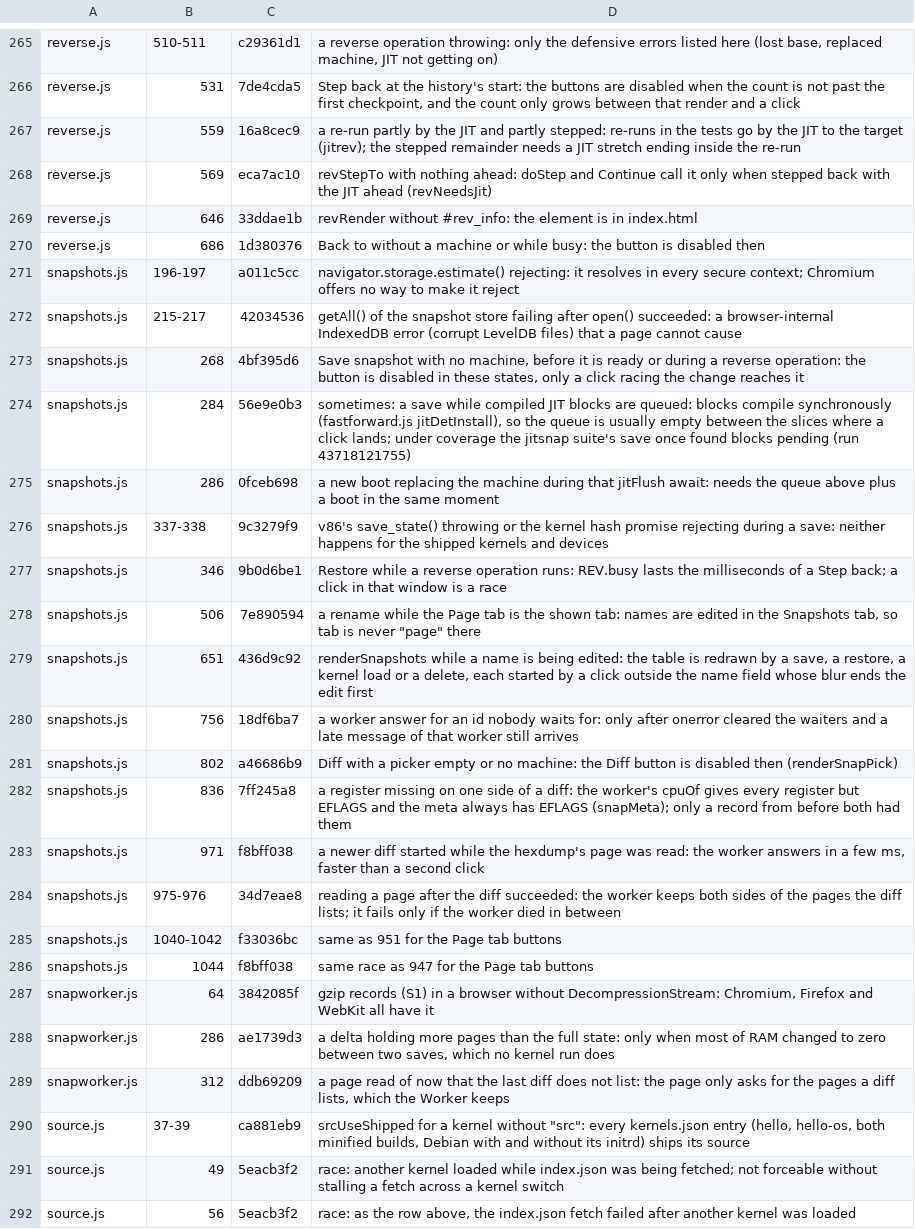
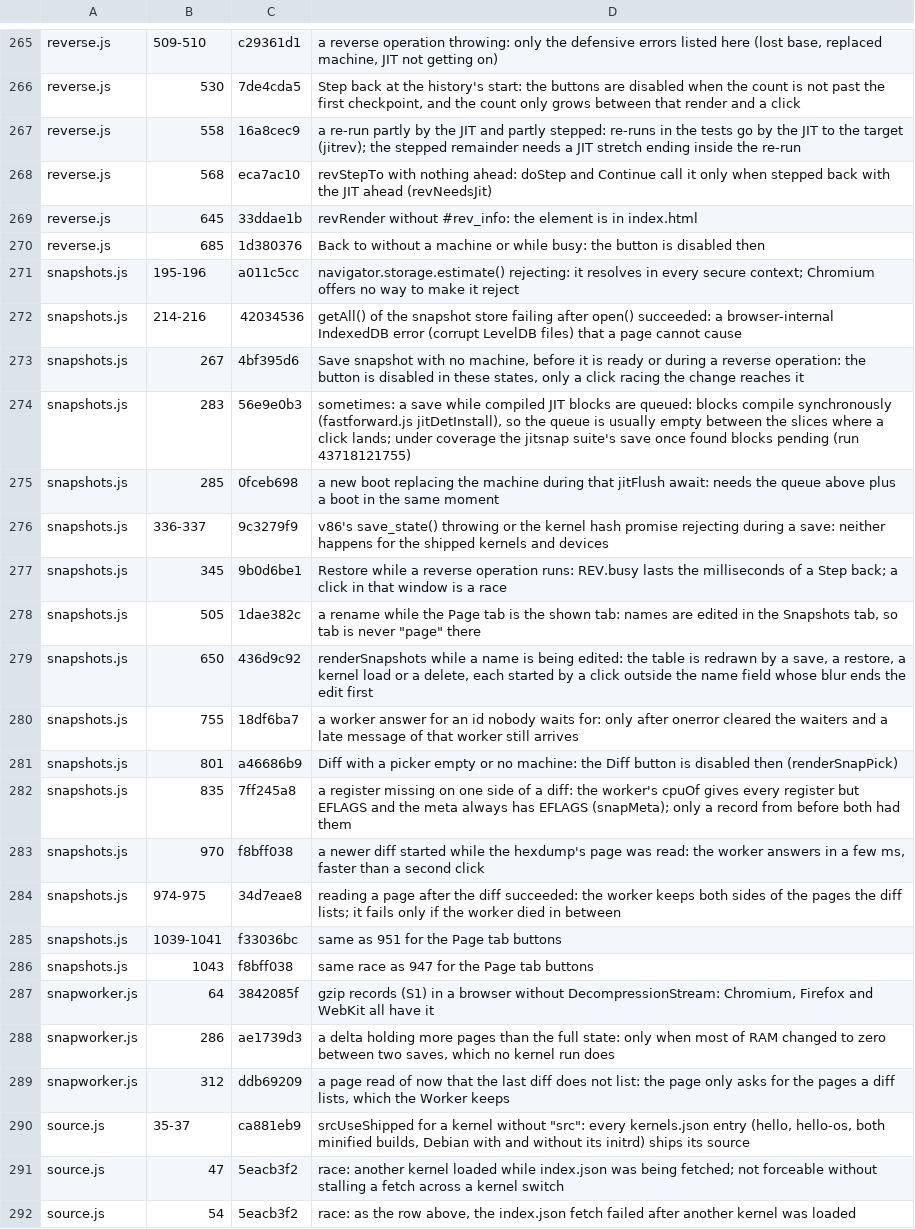
Before and after one commit to d33tah/minimal-kernel-build, a TSV file: site/jscov-uncovered.tsv, drawn as a sheet; only a part is shown, gaps mark what is left out; the diff covers the shown part only; the diff names each change by its address in the sheet, - before the commit and + after, or states it on an @@ line.

```diff
--- a/site/jscov-uncovered.tsv
+++ b/site/jscov-uncovered.tsv
-B265: 510-511
+B265: 509-510
-B266: 531
+B266: 530
-B267: 559
+B267: 558
-B268: 569
+B268: 568
-B269: 646
+B269: 645
-B270: 686
+B270: 685
-B271: 196-197
+B271: 195-196
-B272: 215-217
+B272: 214-216
-B273: 268
+B273: 267
-B274: 284
+B274: 283
-B275: 286
+B275: 285
-B276: 337-338
+B276: 336-337
-B277: 346
+B277: 345
-B278: 506
+B278: 505
-C278: 7e890594
+C278: 1dae382c
-B279: 651
+B279: 650
-B280: 756
+B280: 755
-B281: 802
+B281: 801
-B282: 836
+B282: 835
-B283: 971
+B283: 970
-B284: 975-976
+B284: 974-975
-B285: 1040-1042
+B285: 1039-1041
-B286: 1044
+B286: 1043
-B290: 37-39
+B290: 35-37
-B291: 49
+B291: 47
-B292: 56
+B292: 54
```
Also changed, not shown: 154 edited cells elsewhere in this file, 33 other files.
